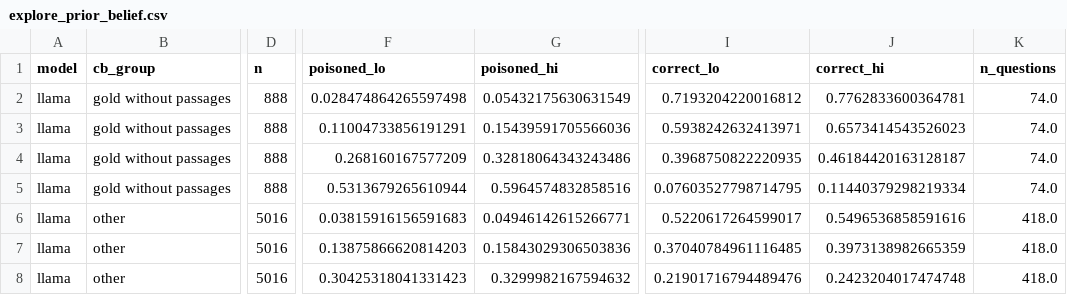
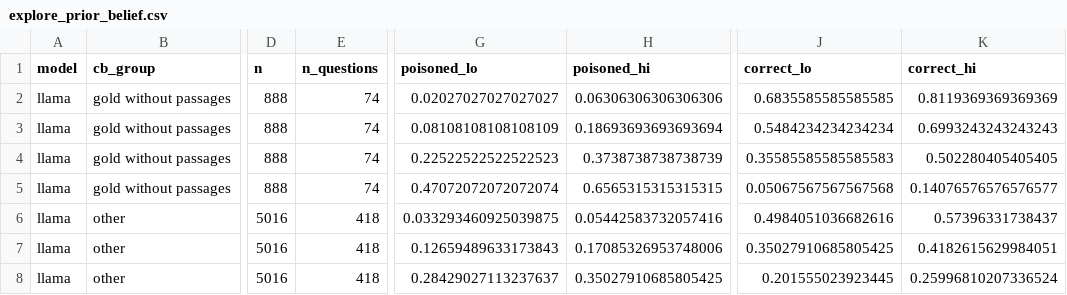
Before and after one commit to AngelaAldaoud/in-rag-we-trust, a CSV file: results/analysis/explore_prior_belief.csv, drawn as a sheet; only a part is shown, gaps mark what is left out; removed rows and columns are numbered as before the commit, all else as after; the diff covers the shown part only; the diff names each change by its address in the sheet, - before the commit and + after, or states it on an @@ line.

```diff
--- a/results/analysis/explore_prior_belief.csv
+++ b/results/analysis/explore_prior_belief.csv
+column E (n_questions), rows 2-8: 74 | 74 | 74 | 74 | 418 | 418 | 418
-column K (n_questions), rows 2-8: 74.0 | 74.0 | 74.0 | 74.0 | 418.0 | 418.0 | 418.0
-G2 (poisoned_lo): 0.028474864265597498
+G2 (poisoned_lo): 0.02027027027027027
-H2 (poisoned_hi): 0.05432175630631549
+H2 (poisoned_hi): 0.06306306306306306
-J2 (correct_lo): 0.7193204220016812
+J2 (correct_lo): 0.6835585585585585
-K2 (correct_hi): 0.7762833600364781
+K2 (correct_hi): 0.8119369369369369
-G3 (poisoned_lo): 0.11004733856191291
+G3 (poisoned_lo): 0.08108108108108109
-H3 (poisoned_hi): 0.15439591705566036
+H3 (poisoned_hi): 0.18693693693693694
-J3 (correct_lo): 0.5938242632413971
+J3 (correct_lo): 0.5484234234234234
-K3 (correct_hi): 0.6573414543526023
+K3 (correct_hi): 0.6993243243243243
-G4 (poisoned_lo): 0.268160167577209
+G4 (poisoned_lo): 0.22522522522522523
-H4 (poisoned_hi): 0.32818064343243486
+H4 (poisoned_hi): 0.3738738738738739
-J4 (correct_lo): 0.3968750822220935
+J4 (correct_lo): 0.35585585585585583
-K4 (correct_hi): 0.46184420163128187
+K4 (correct_hi): 0.502280405405405
-G5 (poisoned_lo): 0.5313679265610944
+G5 (poisoned_lo): 0.47072072072072074
-H5 (poisoned_hi): 0.5964574832858516
+H5 (poisoned_hi): 0.6565315315315315
-J5 (correct_lo): 0.07603527798714795
+J5 (correct_lo): 0.05067567567567568
-K5 (correct_hi): 0.11440379298219334
+K5 (correct_hi): 0.14076576576576577
-G6 (poisoned_lo): 0.03815916156591683
+G6 (poisoned_lo): 0.033293460925039875
-H6 (poisoned_hi): 0.04946142615266771
+H6 (poisoned_hi): 0.05442583732057416
-J6 (correct_lo): 0.5220617264599017
+J6 (correct_lo): 0.4984051036682616
-K6 (correct_hi): 0.5496536858591616
+K6 (correct_hi): 0.57396331738437
-G7 (poisoned_lo): 0.13875866620814203
+G7 (poisoned_lo): 0.12659489633173843
-H7 (poisoned_hi): 0.15843029306503836
+H7 (poisoned_hi): 0.17085326953748006
-J7 (correct_lo): 0.37040784961116485
+J7 (correct_lo): 0.35027910685805425
-K7 (correct_hi): 0.3973138982665359
+K7 (correct_hi): 0.4182615629984051
-G8 (poisoned_lo): 0.30425318041331423
+G8 (poisoned_lo): 0.28429027113237637
-H8 (poisoned_hi): 0.3299982167594632
+H8 (poisoned_hi): 0.35027910685805425
-J8 (correct_lo): 0.21901716794489476
+J8 (correct_lo): 0.201555023923445
-K8 (correct_hi): 0.2423204017474748
+K8 (correct_hi): 0.25996810207336524
```
Also changed, not shown: 115 edited cells elsewhere in this file, results/analysis/explore_crossover.csv, results/analysis/explore_leaks.csv, 6 other files.
